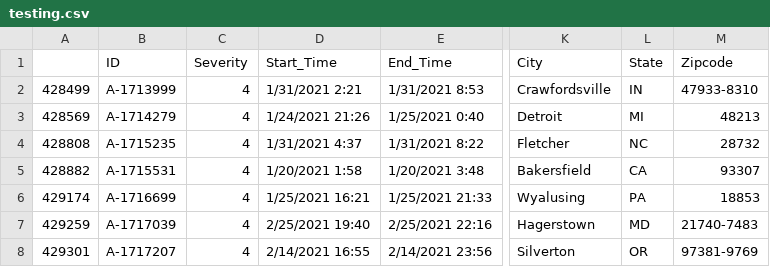
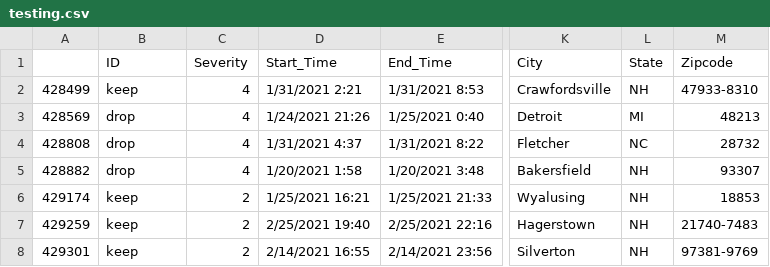
Before and after one commit to drew199321/3500Project, a CSV file: Datasets/testing.csv, drawn as a sheet; only a part is shown, gaps mark what is left out; the diff names each change by its address in the sheet, - before the commit and + after, or states it on an @@ line.

```diff
--- a/Datasets/testing.csv
+++ b/Datasets/testing.csv
-B2 (ID): A-1713999
+B2 (ID): keep
-L2 (State): IN
+L2 (State): NH
-B3 (ID): A-1714279
+B3 (ID): drop
-B4 (ID): A-1715235
+B4 (ID): drop
-B5 (ID): A-1715531
+B5 (ID): drop
-L5 (State): CA
+L5 (State): NH
-B6 (ID): A-1716699
+B6 (ID): keep
-C6:C8 (Severity): 4
+C6:C8 (Severity): 2
-L6 (State): PA
+L6 (State): NH
-B7 (ID): A-1717039
+B7 (ID): keep
-L7 (State): MD
+L7 (State): NH
-B8 (ID): A-1717207
+B8 (ID): keep
-L8 (State): OR
+L8 (State): NH
```
Also changed, not shown: 1 other file.
